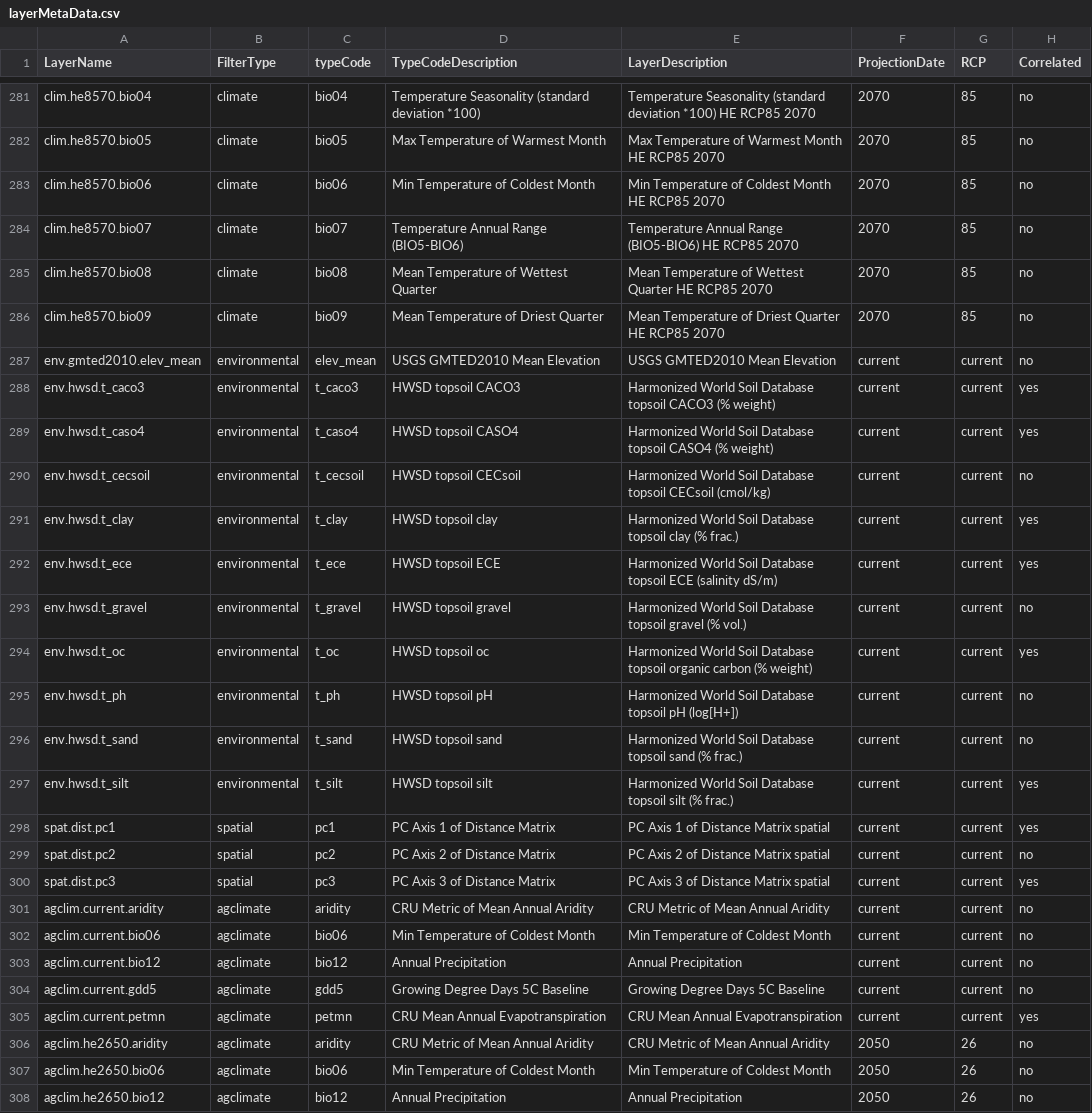
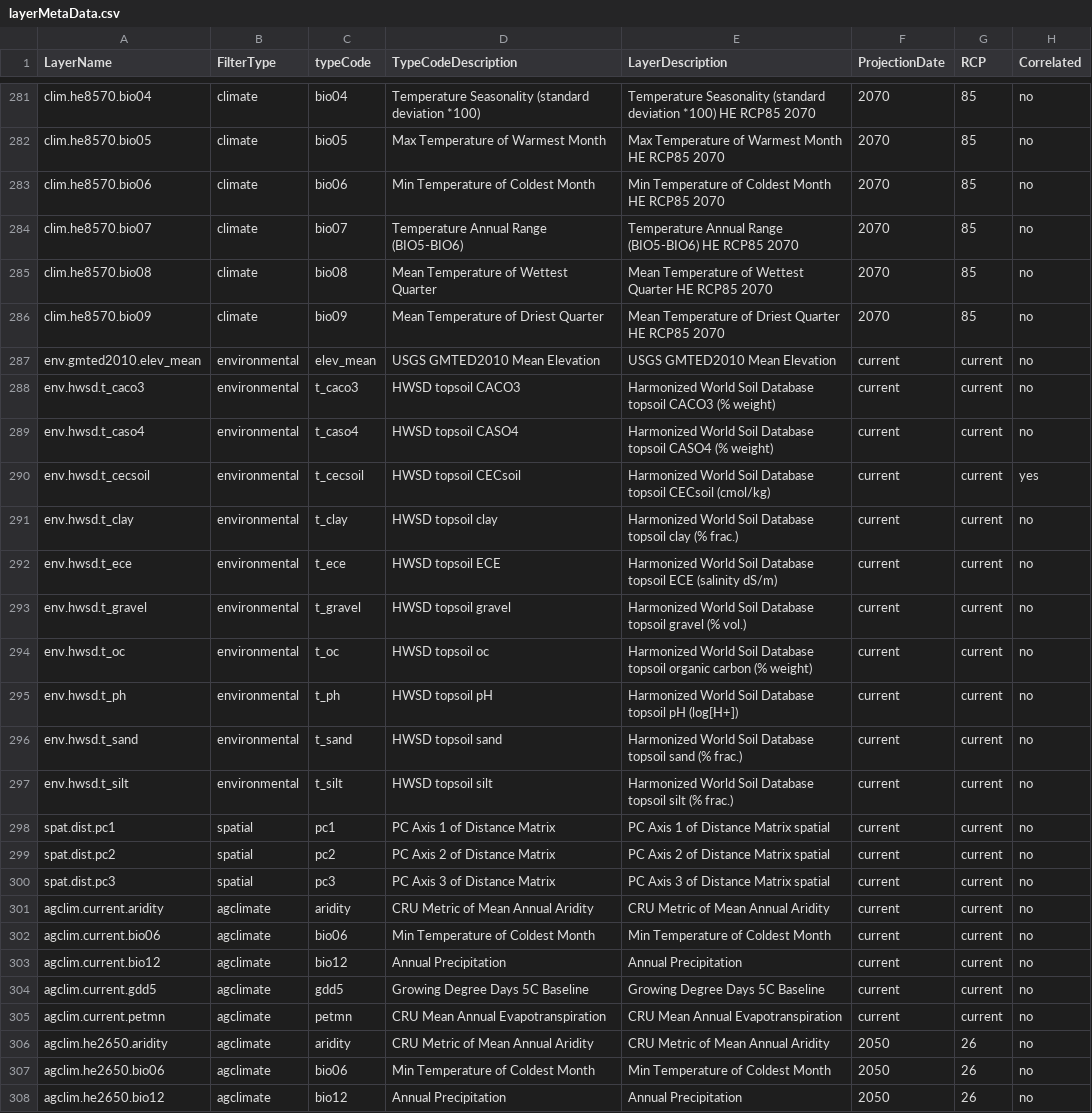
Before and after one commit to Bouteloua/lifeNiche, a CSV file: views/layerDescriptions/layerMetaData.csv, drawn as a sheet; only a part is shown, gaps mark what is left out.

Commit message:
added the cleanup function to --Correlatedlayers function

```diff
--- a/views/layerDescriptions/layerMetaData.csv
+++ b/views/layerDescriptions/layerMetaData.csv
@@ -287,15 +287,15 @@ clim.he8570.bio09,climate,bio09,Mean Temperature of Driest Quarter,Mean Temperat
 env.gmted2010.elev_mean,environmental,elev_mean,USGS GMTED2010 Mean Elevation,USGS GMTED2010 Mean Elevation,current,current,no
-env.hwsd.t_caco3,environmental,t_caco3,HWSD topsoil CACO3,Harmonized World Soil Database topsoil CACO3 (% weight),current,current,yes
-env.hwsd.t_caso4,environmental,t_caso4,HWSD topsoil CASO4,Harmonized World Soil Database topsoil CASO4 (% weight),current,current,yes
-env.hwsd.t_cecsoil,environmental,t_cecsoil,HWSD topsoil CECsoil,Harmonized World Soil Database topsoil CECsoil (cmol/kg),current,current,no
-env.hwsd.t_clay,environmental,t_clay,HWSD topsoil clay,Harmonized World Soil Database topsoil clay (% frac.),current,current,yes
-env.hwsd.t_ece,environmental,t_ece,HWSD topsoil ECE,Harmonized World Soil Database topsoil ECE (salinity dS/m),current,current,yes
+env.hwsd.t_caco3,environmental,t_caco3,HWSD topsoil CACO3,Harmonized World Soil Database topsoil CACO3 (% weight),current,current,no
+env.hwsd.t_caso4,environmental,t_caso4,HWSD topsoil CASO4,Harmonized World Soil Database topsoil CASO4 (% weight),current,current,no
+env.hwsd.t_cecsoil,environmental,t_cecsoil,HWSD topsoil CECsoil,Harmonized World Soil Database topsoil CECsoil (cmol/kg),current,current,yes
+env.hwsd.t_clay,environmental,t_clay,HWSD topsoil clay,Harmonized World Soil Database topsoil clay (% frac.),current,current,no
+env.hwsd.t_ece,environmental,t_ece,HWSD topsoil ECE,Harmonized World Soil Database topsoil ECE (salinity dS/m),current,current,no
 env.hwsd.t_gravel,environmental,t_gravel,HWSD topsoil gravel,Harmonized World Soil Database topsoil gravel (% vol.),current,current,no
-env.hwsd.t_oc,environmental,t_oc,HWSD topsoil oc,Harmonized World Soil Database topsoil organic carbon (% weight),current,current,yes
+env.hwsd.t_oc,environmental,t_oc,HWSD topsoil oc,Harmonized World Soil Database topsoil organic carbon (% weight),current,current,no
 env.hwsd.t_ph,environmental,t_ph,HWSD topsoil pH,Harmonized World Soil Database topsoil pH (log[H+]),current,current,no
 env.hwsd.t_sand,environmental,t_sand,HWSD topsoil sand,Harmonized World Soil Database topsoil sand (% frac.),current,current,no
-env.hwsd.t_silt,environmental,t_silt,HWSD topsoil silt,Harmonized World Soil Database topsoil silt (% frac.),current,current,yes
-spat.dist.pc1,spatial,pc1,PC Axis 1 of Distance Matrix,PC Axis 1 of Distance Matrix spatial,current,current,yes
+env.hwsd.t_silt,environmental,t_silt,HWSD topsoil silt,Harmonized World Soil Database topsoil silt (% frac.),current,current,no
+spat.dist.pc1,spatial,pc1,PC Axis 1 of Distance Matrix,PC Axis 1 of Distance Matrix spatial,current,current,no
 spat.dist.pc2,spatial,pc2,PC Axis 2 of Distance Matrix,PC Axis 2 of Distance Matrix spatial,current,current,no
-spat.dist.pc3,spatial,pc3,PC Axis 3 of Distance Matrix,PC Axis 3 of Distance Matrix spatial,current,current,yes
+spat.dist.pc3,spatial,pc3,PC Axis 3 of Distance Matrix,PC Axis 3 of Distance Matrix spatial,current,current,no
 agclim.current.aridity,agclimate,aridity,CRU Metric of Mean Annual Aridity,CRU Metric of Mean Annual Aridity,current,current,no
@@ -304,3 +304,3 @@ agclim.current.bio12,agclimate,bio12,Annual Precipitation,Annual Precipitation,c
 agclim.current.gdd5,agclimate,gdd5,Growing Degree Days 5C Baseline,Growing Degree Days 5C Baseline,current,current,no
-agclim.current.petmn,agclimate,petmn,CRU Mean Annual Evapotranspiration,CRU Mean Annual Evapotranspiration,current,current,yes
+agclim.current.petmn,agclimate,petmn,CRU Mean Annual Evapotranspiration,CRU Mean Annual Evapotranspiration,current,current,no
 agclim.he2650.aridity,agclimate,aridity,CRU Metric of Mean Annual Aridity,CRU Metric of Mean Annual Aridity,2050,26,no
```
Also changed, not shown: 5 other files.
